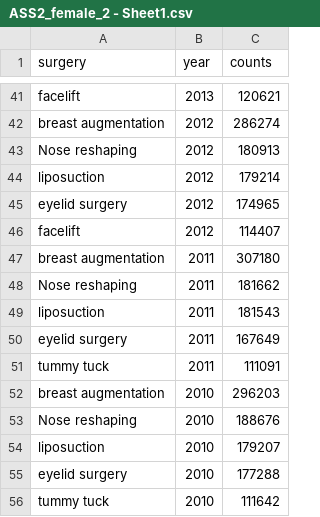
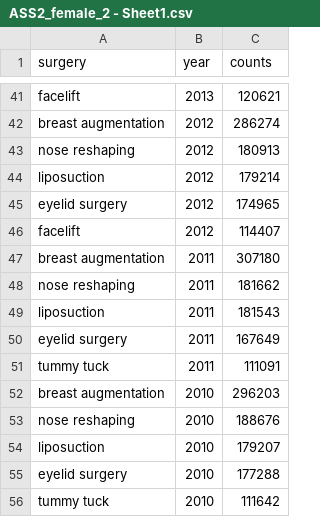
Before and after one commit to cherlinedelfina/FIT3179_ASS2, a CSV file: dataset/ASS2_female_2 - Sheet1.csv, drawn as a sheet; only a part is shown, gaps mark what is left out; the diff covers the shown part only.

```diff
--- a/dataset/ASS2_female_2 - Sheet1.csv
+++ b/dataset/ASS2_female_2 - Sheet1.csv
@@ -42,3 +42,3 @@ facelift,2013,120621
 breast augmentation,2012,286274
-Nose reshaping,2012,180913
+nose reshaping,2012,180913
 liposuction,2012,179214
@@ -47,3 +47,3 @@ facelift,2012,114407
 breast augmentation,2011,307180
-Nose reshaping,2011,181662
+nose reshaping,2011,181662
 liposuction,2011,181543
@@ -52,3 +52,3 @@ tummy tuck,2011,111091
 breast augmentation,2010,296203
-Nose reshaping,2010,188676
+nose reshaping,2010,188676
 liposuction,2010,179207
```
Also changed, not shown: 6 edited cells elsewhere in this file.
